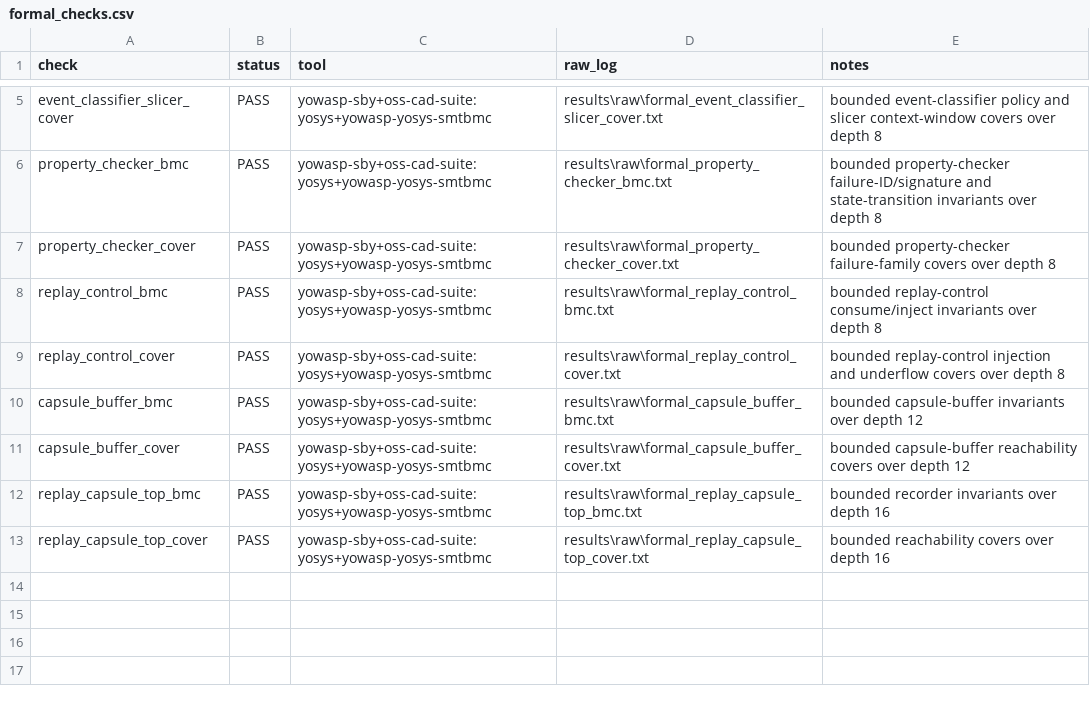
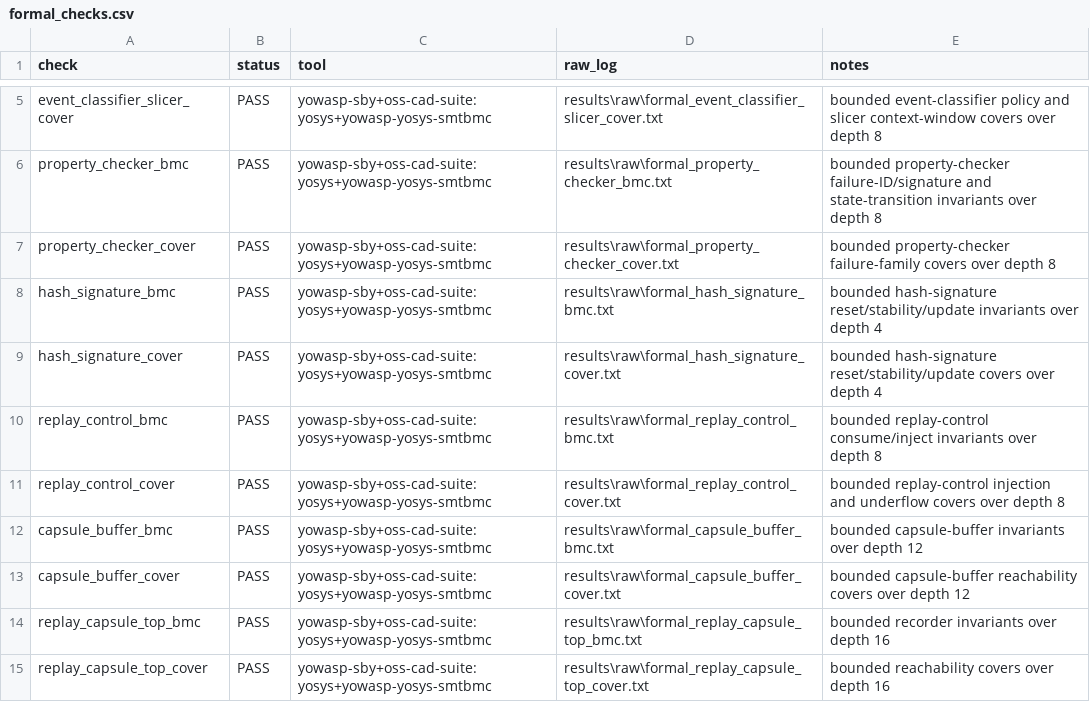
Before and after one commit to Tylerlee102/ASP-DAC, a CSV file: results/processed/formal_checks.csv, drawn as a sheet; only a part is shown, gaps mark what is left out.

Commit message:
Add hash signature formal checks

```diff
--- a/results/processed/formal_checks.csv
+++ b/results/processed/formal_checks.csv
@@ -7,2 +7,4 @@ property_checker_bmc,PASS,yowasp-sby+oss-cad-suite:yosys+yowasp-yosys-smtbmc,res
 property_checker_cover,PASS,yowasp-sby+oss-cad-suite:yosys+yowasp-yosys-smtbmc,results\raw\formal_property_checker_cover.txt,bounded property-checker failure-family covers over depth 8
+hash_signature_bmc,PASS,yowasp-sby+oss-cad-suite:yosys+yowasp-yosys-smtbmc,results\raw\formal_hash_signature_bmc.txt,bounded hash-signature reset/stability/update invariants over depth 4
+hash_signature_cover,PASS,yowasp-sby+oss-cad-suite:yosys+yowasp-yosys-smtbmc,results\raw\formal_hash_signature_cover.txt,bounded hash-signature reset/stability/update covers over depth 4
 replay_control_bmc,PASS,yowasp-sby+oss-cad-suite:yosys+yowasp-yosys-smtbmc,results\raw\formal_replay_control_bmc.txt,bounded replay-control consume/inject invariants over depth 8
```
Also changed, not shown: 16 other files.
